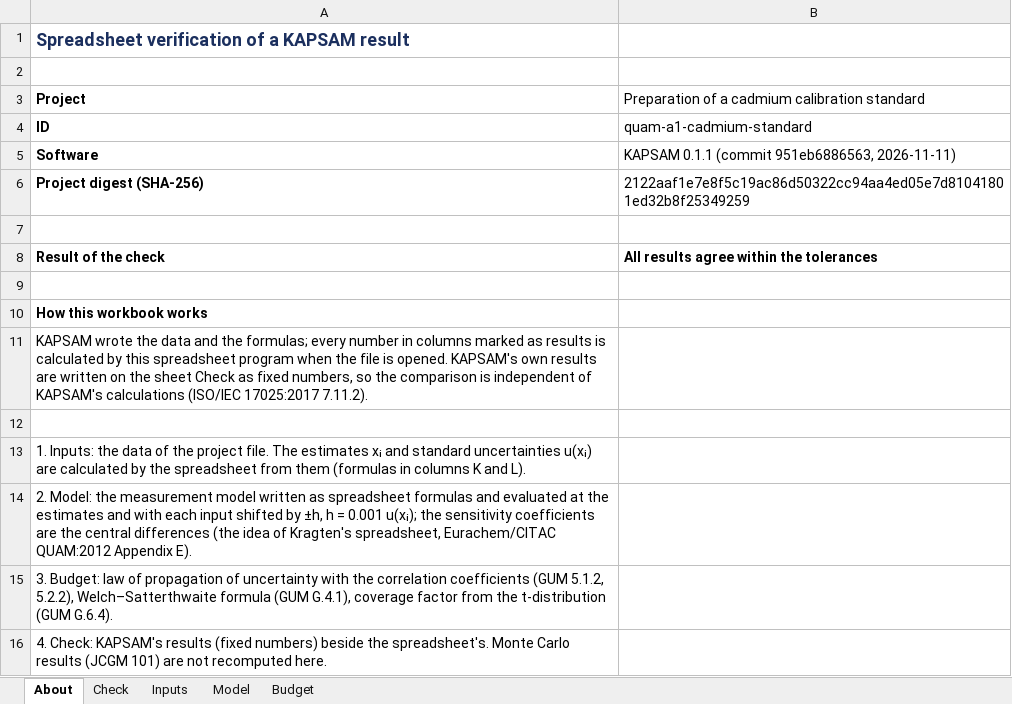
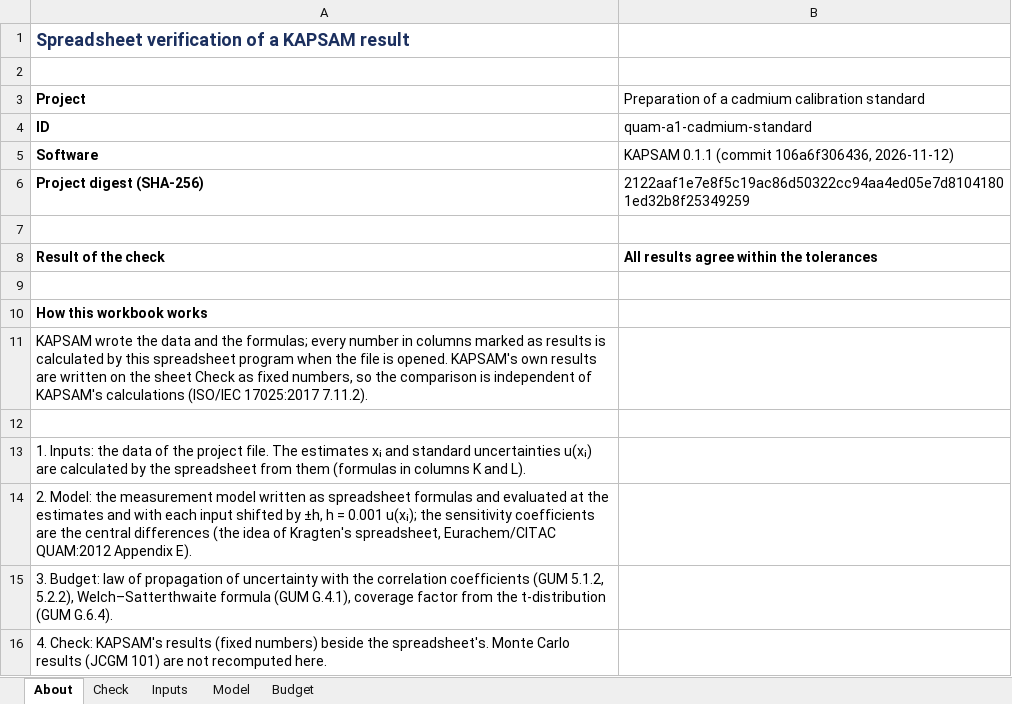
Before and after one commit to unilker/uncertainty, an Excel workbook: docs/article/supplementary/S7_workbook_quam_a1.xlsx, sheet About, drawn as a sheet; values as stored, in another font and other column widths than the file's, no borders; the diff names each change by its address in the sheet, - before the commit and + after, or states it on an @@ line.

```diff
--- a/docs/article/supplementary/S7_workbook_quam_a1.xlsx (sheet About)
+++ b/docs/article/supplementary/S7_workbook_quam_a1.xlsx (sheet About)
-B5: …0.1.1 (commit 951eb6886563, 2026-11-11)
+B5: …0.1.1 (commit 106a6f306436, 2026-11-12)
```
Also changed, not shown: docs/article/supplementary/S1_library.xlsx, docs/article/supplementary/S2_findings.xlsx, 19 other files.
